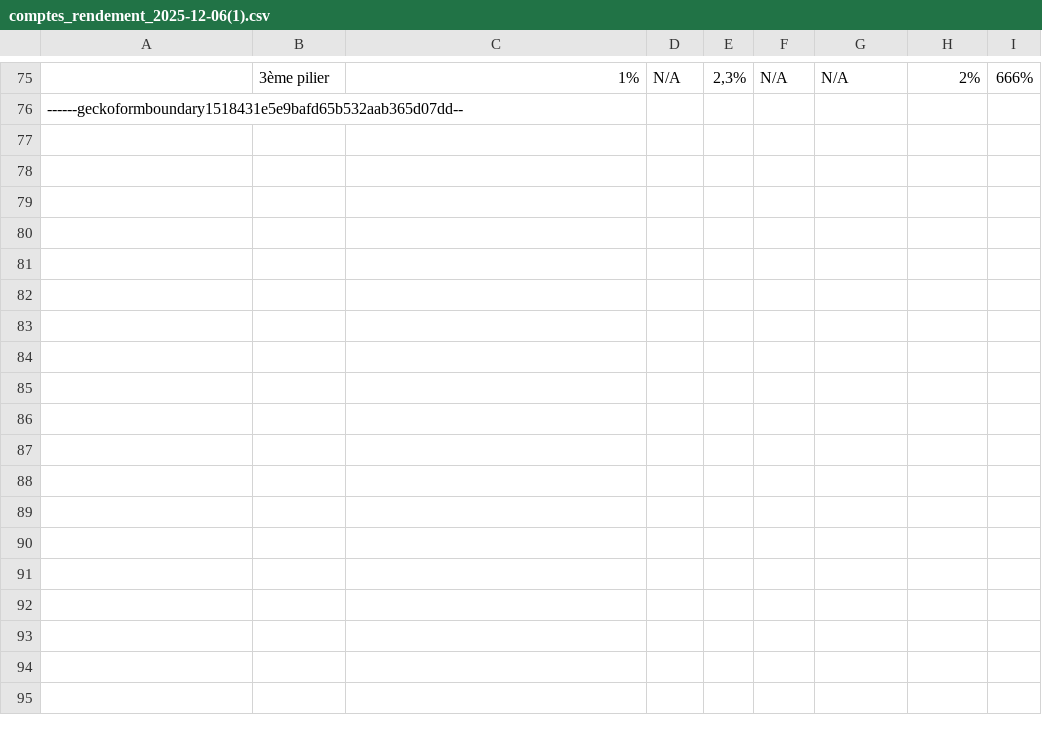
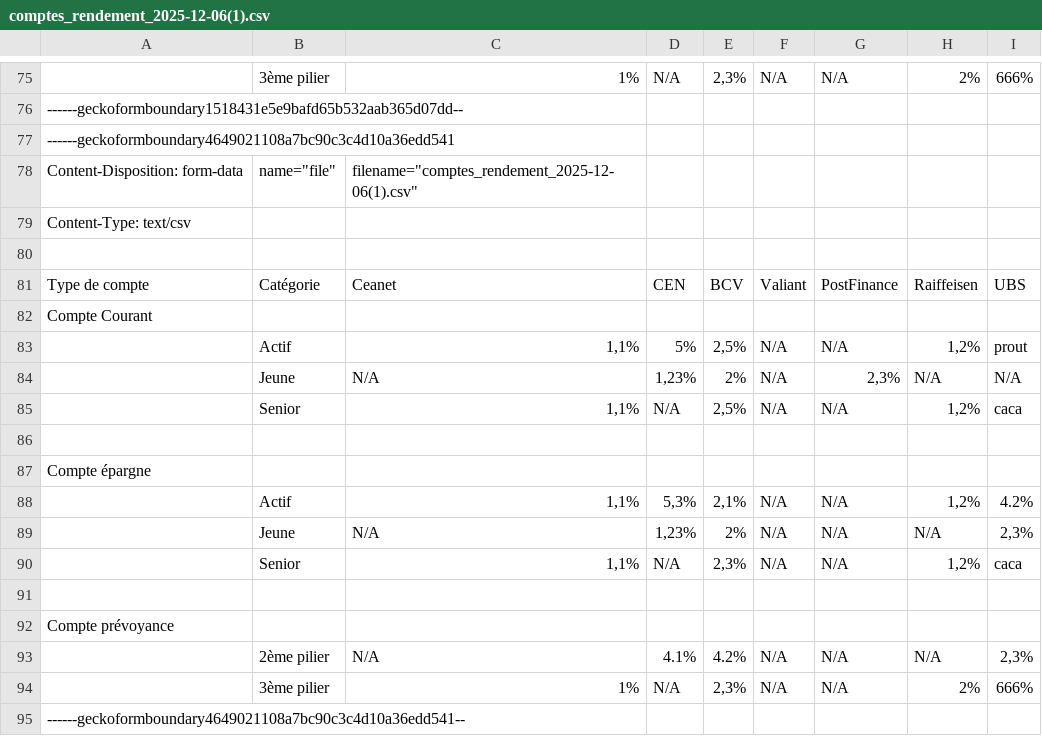
Before and after one commit to Crealex/Webserv, a CSV file: www/danalexian/uploads/comptes_rendement_2025-12-06(1).csv, drawn as a sheet; only a part is shown, gaps mark what is left out; the diff names each change by its address in the sheet, - before the commit and + after, or states it on an @@ line.

```diff
--- a/www/danalexian/uploads/comptes_rendement_2025-12-06(1).csv
+++ b/www/danalexian/uploads/comptes_rendement_2025-12-06(1).csv
+row 77: ------geckoformboundary4649021108a7bc90c3c4d10a36edd541
+row 78: Content-Disposition: form-data | name="file" | filename="comptes_rendement_2025-12-06(1).csv"
+row 79: Content-Type: text/csv
+row 80: (empty)
+row 81: Type de compte | Catégorie | Ceanet | CEN | BCV | Valiant | PostFinance | Raiffeisen | UBS
+row 82: Compte Courant
+row 83:  | Actif | 1,1% | 5% | 2,5% | N/A | N/A | 1,2% | prout
+row 84:  | Jeune | N/A | 1,23% | 2% | N/A | 2,3% | N/A | N/A
+row 85:  | Senior | 1,1% | N/A | 2,5% | N/A | N/A | 1,2% | caca
+row 86: (empty)
+row 87: Compte épargne
+row 88:  | Actif | 1,1% | 5,3% | 2,1% | N/A | N/A | 1,2% | 4.2%
+row 89:  | Jeune | N/A | 1,23% | 2% | N/A | N/A | N/A | 2,3%
+row 90:  | Senior | 1,1% | N/A | 2,3% | N/A | N/A | 1,2% | caca
+row 91: (empty)
+row 92: Compte prévoyance
+row 93:  | 2ème pilier | N/A | 4.1% | 4.2% | N/A | N/A | N/A | 2,3%
+row 94:  | 3ème pilier | 1% | N/A | 2,3% | N/A | N/A | 2% | 666%
+row 95: ------geckoformboundary4649021108a7bc90c3c4d10a36edd541--
```
Also changed, not shown: 3 other files.
